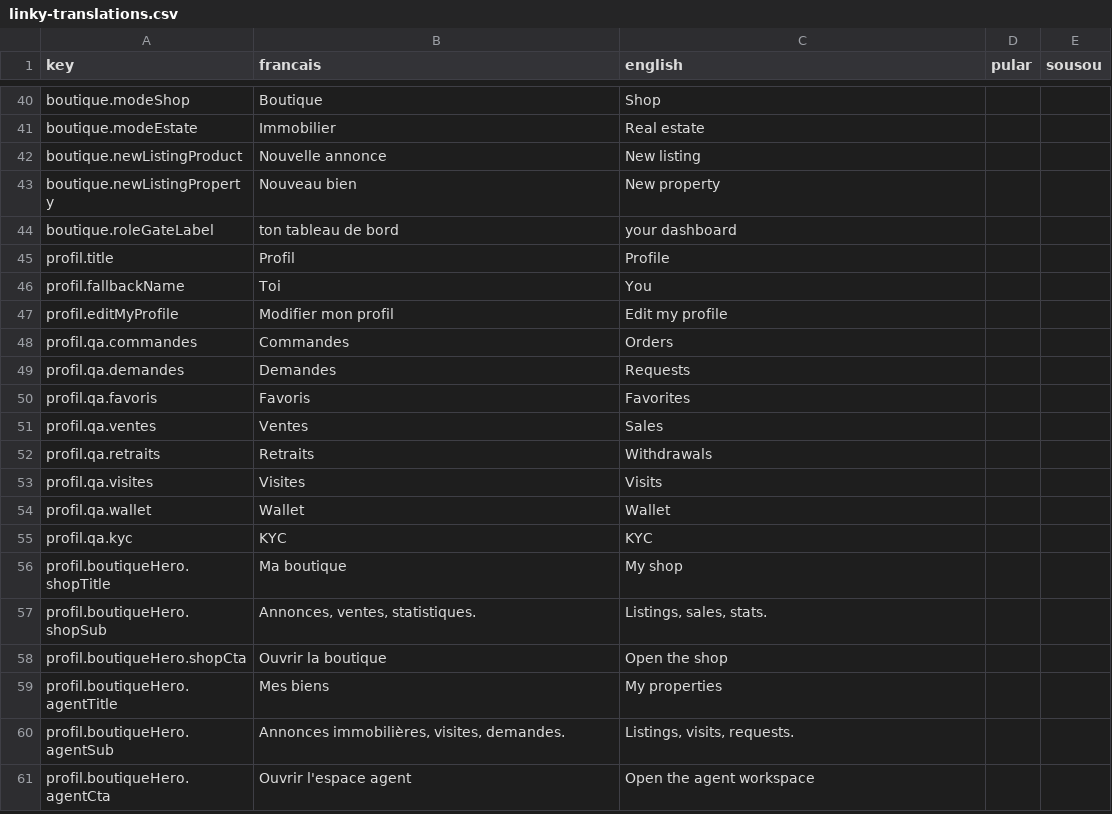
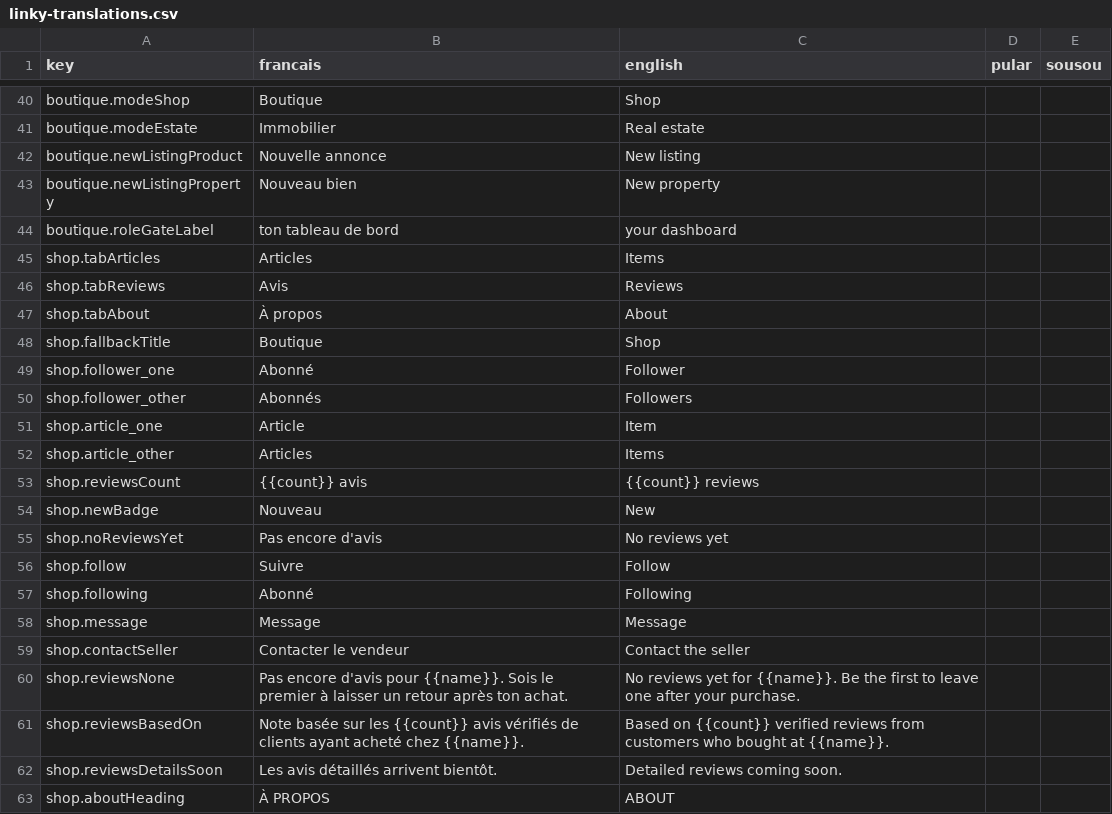
Before and after one commit to ProgixDev/linky-mobile, a CSV file: linky-translations.csv, drawn as a sheet; only a part is shown, gaps mark what is left out; the shorter side is filled out with more unchanged rows; the diff covers the shown part only.

```diff
--- a/linky-translations.csv
+++ b/linky-translations.csv
@@ -44 +44,20 @@ boutique.newListingProperty,Nouveau bien,New property,,
 boutique.roleGateLabel,ton tableau de bord,your dashboard,,
+shop.tabArticles,Articles,Items,,
+shop.tabReviews,Avis,Reviews,,
+shop.tabAbout,À propos,About,,
+shop.fallbackTitle,Boutique,Shop,,
+shop.follower_one,Abonné,Follower,,
+shop.follower_other,Abonnés,Followers,,
+shop.article_one,Article,Item,,
+shop.article_other,Articles,Items,,
+shop.reviewsCount,{{count}} avis,{{count}} reviews,,
+shop.newBadge,Nouveau,New,,
+shop.noReviewsYet,Pas encore d'avis,No reviews yet,,
+shop.follow,Suivre,Follow,,
+shop.following,Abonné,Following,,
+shop.message,Message,Message,,
+shop.contactSeller,Contacter le vendeur,Contact the seller,,
+shop.reviewsNone,Pas encore d'avis pour {{name}}. Sois le premier à laisser un retour après ton achat.,No reviews yet for {{name}}. Be the first to leave one after your purchase.,,
+shop.reviewsBasedOn,Note basée sur les {{count}} avis vérifiés de clients ayant acheté chez {{name}}.,Based on {{count}} verified reviews from customers who bought at {{name}}.,,
+shop.reviewsDetailsSoon,Les avis détaillés arrivent bientôt.,Detailed reviews coming soon.,,
+shop.aboutHeading,À PROPOS,ABOUT,,
```
Also changed, not shown: 37 added rows elsewhere in this file, 7 other files.
